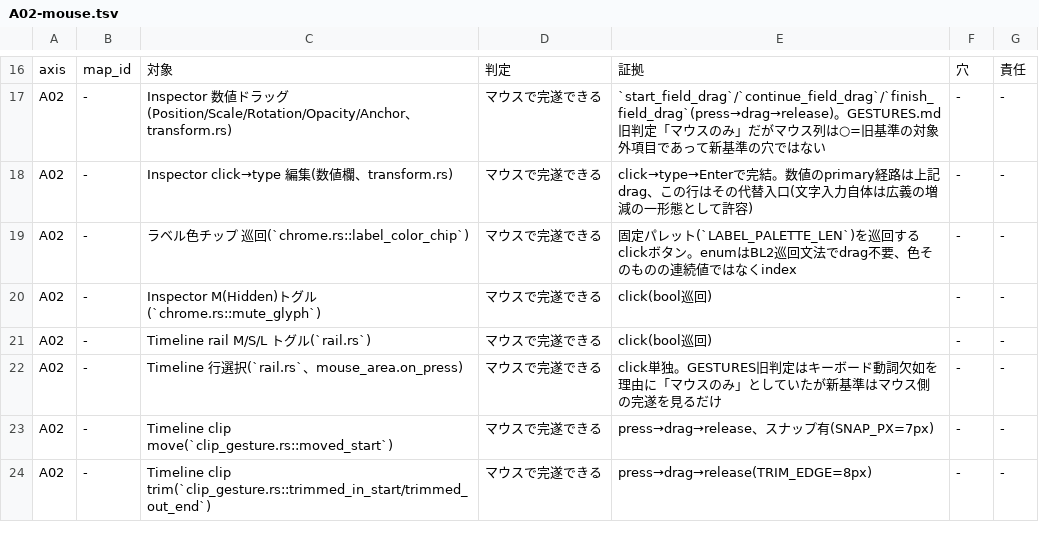
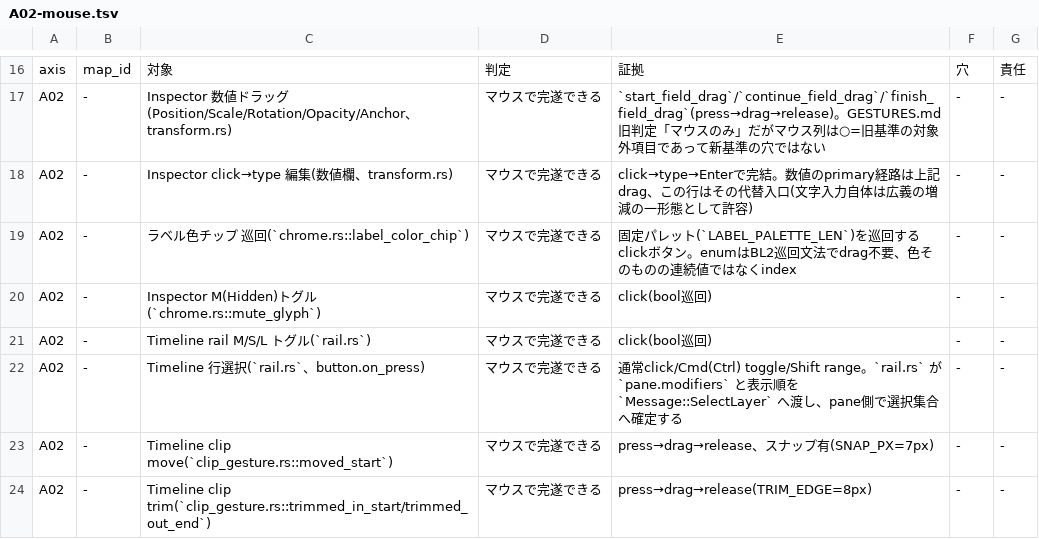
Before and after one commit to oshikaidesu/Motolii, a TSV file: next/reference/axis/A02-mouse.tsv, drawn as a sheet; only a part is shown, gaps mark what is left out.

```diff
--- a/next/reference/axis/A02-mouse.tsv
+++ b/next/reference/axis/A02-mouse.tsv
@@ -21,3 +21,3 @@ A02	-	Inspector M(Hidden)トグル(`chrome.rs::mute_glyph`)	マウスで完遂
 A02	-	Timeline rail M/S/L トグル(`rail.rs`)	マウスで完遂できる	click(bool巡回)	-	-
-A02	-	Timeline 行選択(`rail.rs`、mouse_area.on_press)	マウスで完遂できる	click単独。GESTURES旧判定はキーボード動詞欠如を理由に「マウスのみ」としていたが新基準はマウス側の完遂を見るだけ	-	-
+A02	-	Timeline 行選択(`rail.rs`、button.on_press)	マウスで完遂できる	通常click/Cmd(Ctrl) toggle/Shift range。`rail.rs` が `pane.modifiers` と表示順を `Message::SelectLayer` へ渡し、pane側で選択集合へ確定する	-	-
 A02	-	Timeline clip move(`clip_gesture.rs::moved_start`)	マウスで完遂できる	press→drag→release、スナップ有(SNAP_PX=7px)	-	-
```
Also changed, not shown: next/reference/axis/A08-bulk.tsv, next/reference/generated/inventory.tsv, 4 other files.
